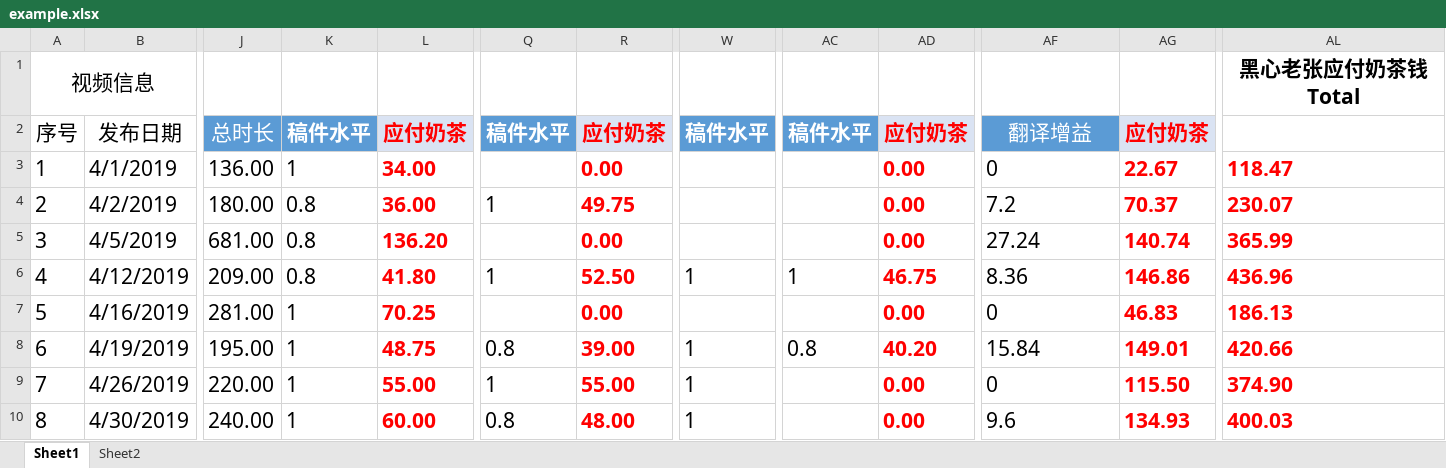
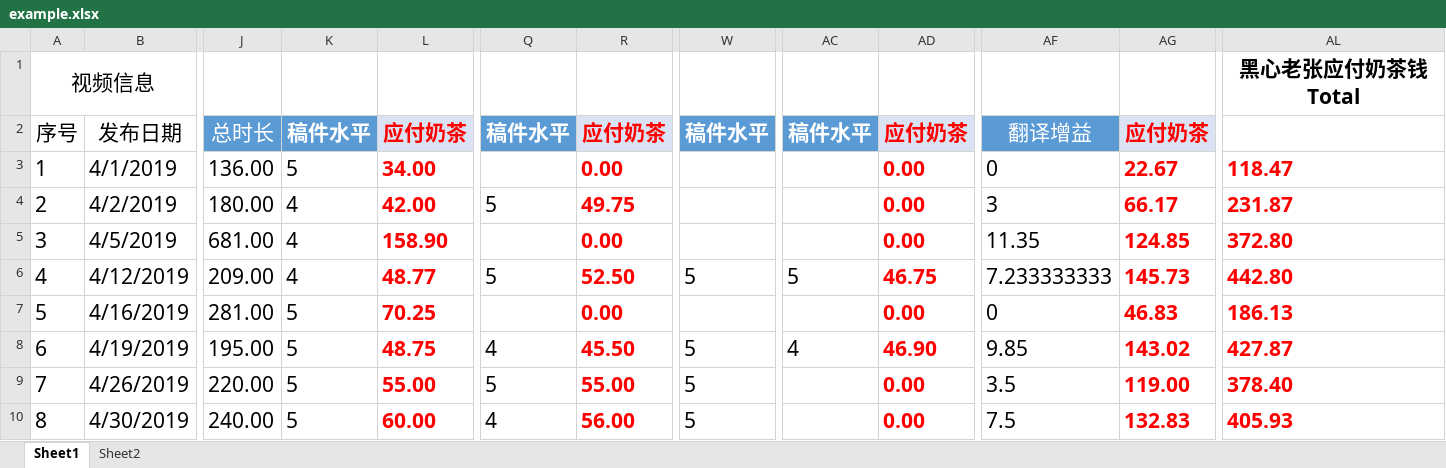
Before and after one commit to BurgerTown/subtitile_group_statistics, an Excel workbook: example.xlsx, sheet Sheet1, drawn as a sheet; only a part is shown, gaps mark what is left out; values as stored, in another font and other column widths than the file's, no borders; the diff names each change by its address in the sheet, - before the commit and + after, or states it on an @@ line.

Commit message:
updated rating parts

```diff
--- a/example.xlsx (sheet Sheet1)
+++ b/example.xlsx (sheet Sheet1)
-K3: 1
+K3: 5
-K4:K6: 0.8
+K4:K6: 4
-L4: 36.00
+L4: 42.00
-Q4: 1
+Q4: 5
-AF4: 7.2
+AF4: 3
-AG4: 70.37
+AG4: 66.17
-AL4: 230.07
+AL4: 231.87
-L5: 136.20
+L5: 158.90
-AF5: 27.24
+AF5: 11.35
-AG5: 140.74
+AG5: 124.85
-AL5: 365.99
+AL5: 372.80
-L6: 41.80
+L6: 48.77
-Q6: 1
+Q6: 5
-W6: 1
+W6: 5
-AC6: 1
+AC6: 5
-AF6: 8.36
+AF6: 7.233333333
-AG6: 146.86
+AG6: 145.73
-AL6: 436.96
+AL6: 442.80
-K7:K10: 1
+K7:K10: 5
-Q8: 0.8
+Q8: 4
-R8: 39.00
+R8: 45.50
-W8:W10: 1
+W8:W10: 5
-AC8: 0.8
+AC8: 4
-AD8: 40.20
+AD8: 46.90
-AF8: 15.84
+AF8: 9.85
-AG8: 149.01
+AG8: 143.02
-AL8: 420.66
+AL8: 427.87
-Q9: 1
+Q9: 5
-AF9: 0
+AF9: 3.5
-AG9: 115.50
+AG9: 119.00
-AL9: 374.90
+AL9: 378.40
-Q10: 0.8
+Q10: 4
-R10: 48.00
+R10: 56.00
-AF10: 9.6
+AF10: 7.5
-AG10: 134.93
+AG10: 132.83
-AL10: 400.03
+AL10: 405.93
```
Also changed, not shown: formulas that keep their value.
